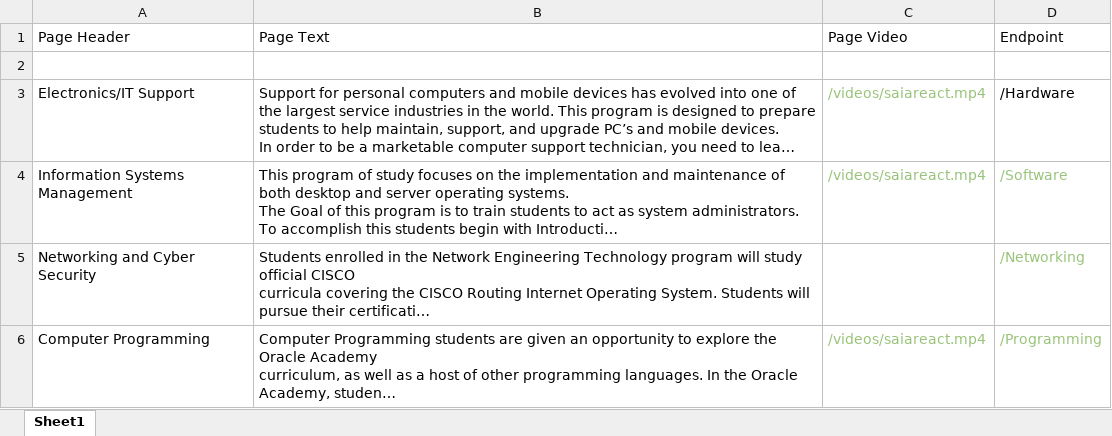
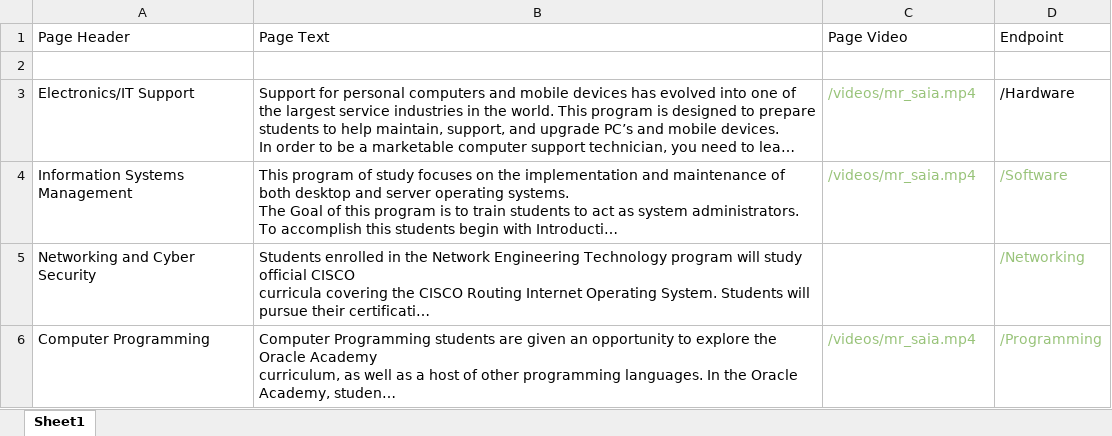
Before and after one commit to csmith1188/newsiteproposal, an Excel workbook: newData.xlsx, sheet Sheet1, drawn as a sheet; long unchanged cells end in …; values as stored, in another font and other column widths than the file's, no borders; the diff names each change by its address in the sheet, - before the commit and + after, or states it on an @@ line.

```diff
--- a/newData.xlsx (sheet Sheet1)
+++ b/newData.xlsx (sheet Sheet1)
-C3:C4 (Page Video): /videos/saiareact.mp4
+C3:C4 (Page Video): /videos/mr_saia.mp4
-C6 (Page Video): /videos/saiareact.mp4
+C6 (Page Video): /videos/mr_saia.mp4
```
Also changed, not shown: 3 other files.
